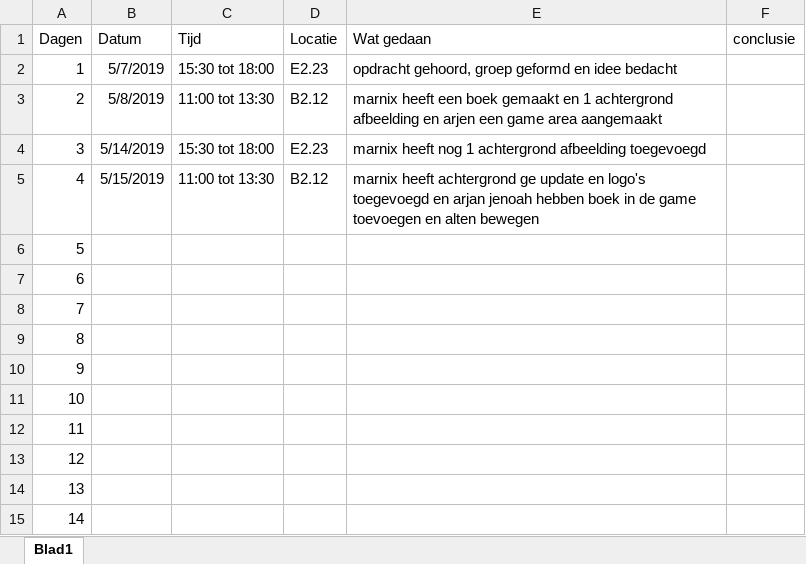
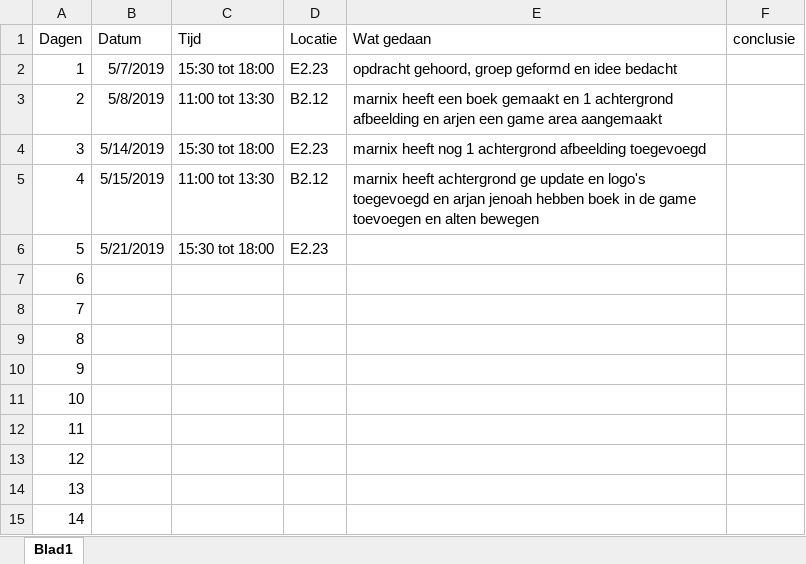
Before and after one commit to JenoahKers/WebdevP8, an Excel workbook: Documentatie/logboek.xlsx, sheet Blad1, drawn as a sheet; values as stored, in another font and other column widths than the file's, no borders; the diff names each change by its address in the sheet, - before the commit and + after, or states it on an @@ line.

Commit message:
logo afgemaakt en logboek

```diff
--- a/Documentatie/logboek.xlsx (sheet Blad1)
+++ b/Documentatie/logboek.xlsx (sheet Blad1)
-B6 (Datum): (empty)
+B6 (Datum): 5/21/2019
-C6 (Tijd): (empty)
+C6 (Tijd): 15:30 tot 18:00
-D6 (Locatie): (empty)
+D6 (Locatie): E2.23
```
Also changed, not shown: 10 other files.
